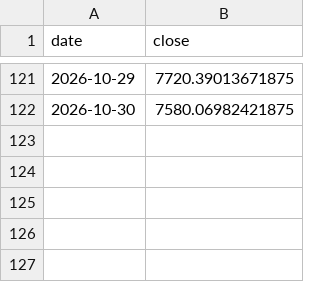
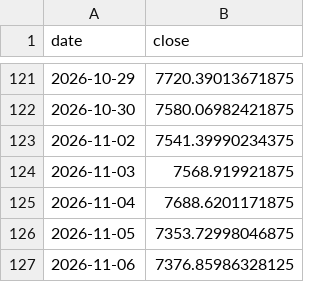
Before and after one commit to lollo1008/portfolio-dashboard, a CSV file: data/benchmark.csv, drawn as a sheet; only a part is shown, gaps mark what is left out.

```diff
--- a/data/benchmark.csv
+++ b/data/benchmark.csv
@@ -122 +122,6 @@ date,close
 2026-10-30,7580.06982421875
+2026-11-02,7541.39990234375
+2026-11-03,7568.919921875
+2026-11-04,7688.6201171875
+2026-11-05,7353.72998046875
+2026-11-06,7376.85986328125
```
Also changed, not shown: data/powerbi/dim_asset_class_exposure.csv, data/powerbi/dim_date.csv, 10 other files.
